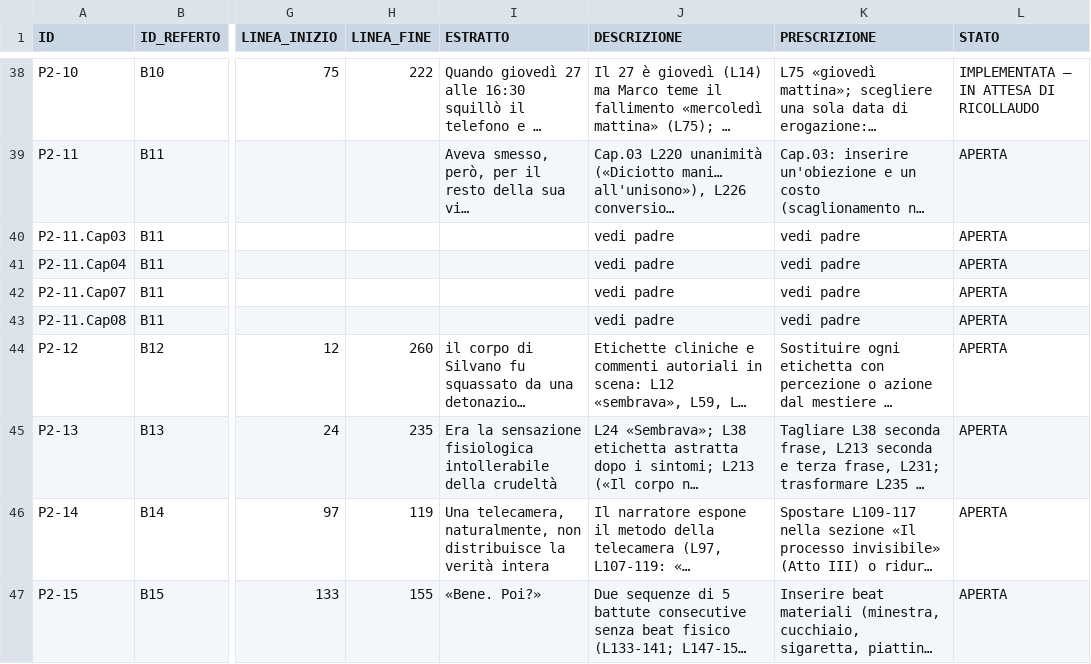
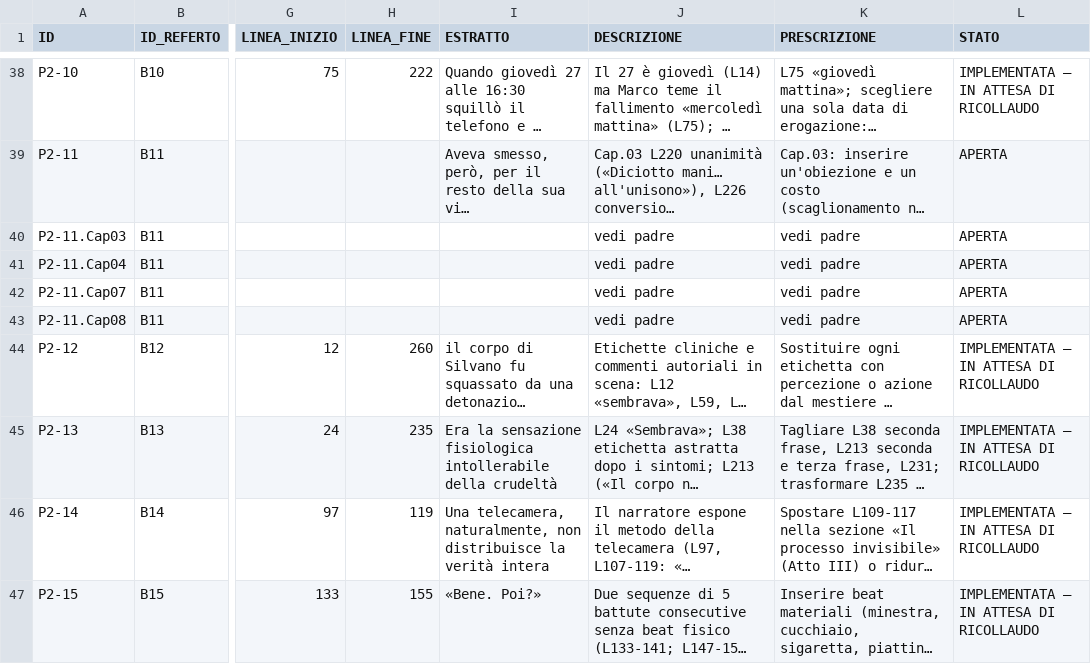
Before and after one commit to MarioDaeda/-Le-Emozioni-Arrivano-Prima-di-Noi-, a TSV file: reports/correzioni/REGISTRO_ANOMALIE.tsv, drawn as a sheet; only a part is shown, gaps mark what is left out; long unchanged cells end in …; the diff covers the shown part only; the diff names each change by its address in the sheet, - before the commit and + after, or states it on an @@ line.

```diff
--- a/reports/correzioni/REGISTRO_ANOMALIE.tsv
+++ b/reports/correzioni/REGISTRO_ANOMALIE.tsv
-L44:L47 (STATO): APERTA
+L44:L47 (STATO): IMPLEMENTATA — IN ATTESA DI RICOLLAUDO
```
Also changed, not shown: 11 edited cells elsewhere in this file.
